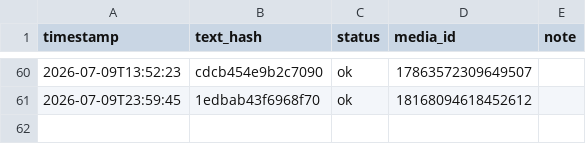
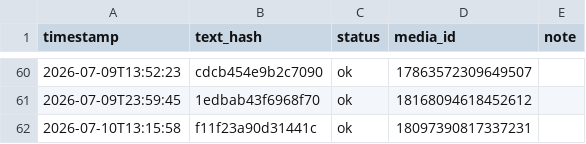
Before and after one commit to taitan118120-dot/liver-acquisition, a CSV file: data/threads_post_log.csv, drawn as a sheet; only a part is shown, gaps mark what is left out.

```diff
--- a/data/threads_post_log.csv
+++ b/data/threads_post_log.csv
@@ -61 +61,2 @@ timestamp,text_hash,status,media_id,note
 2026-07-09T23:59:45,1edbab43f6968f70,ok,18168094618452612,
+2026-07-10T13:15:58,f11f23a90d31441c,ok,18097390817337231,
```
Also changed, not shown: 1 other file.
